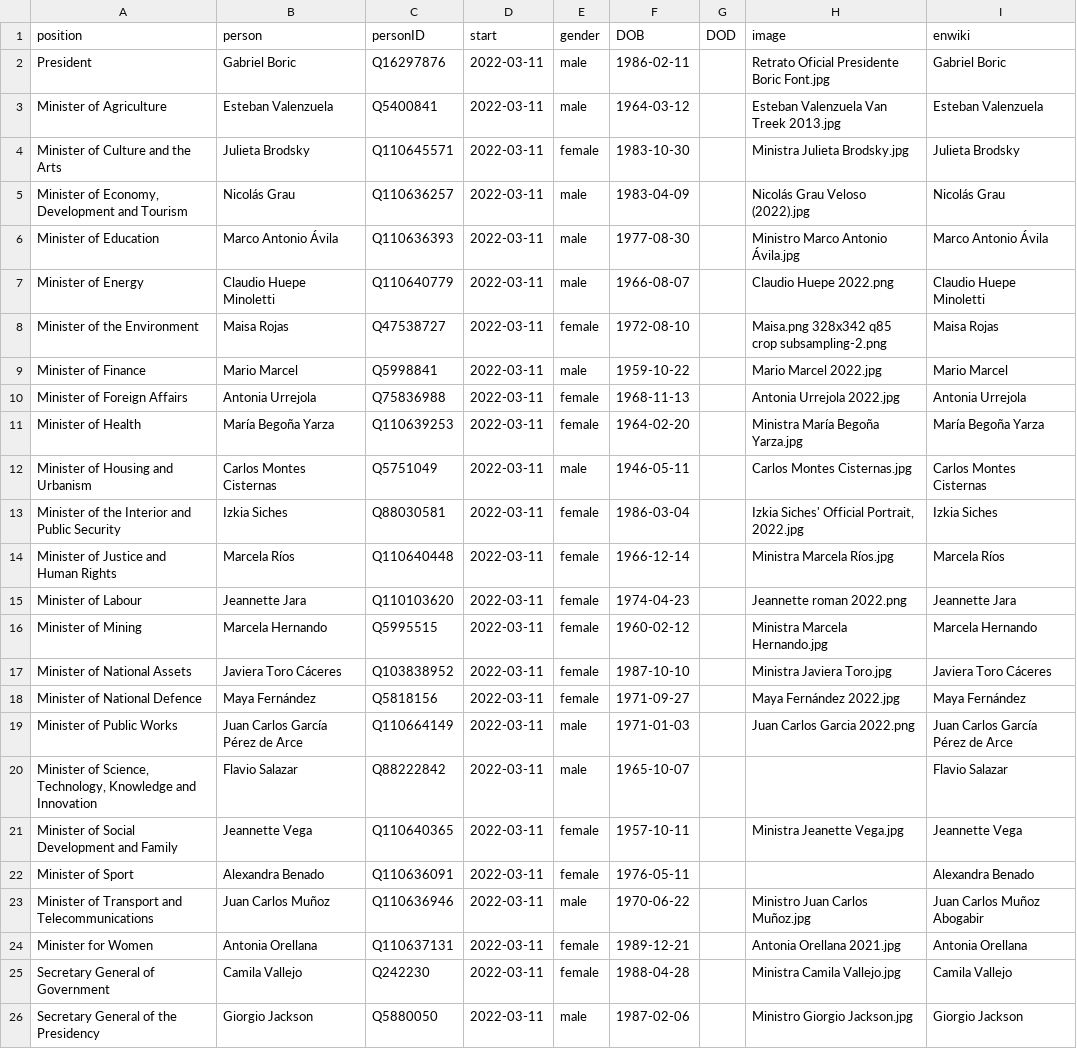
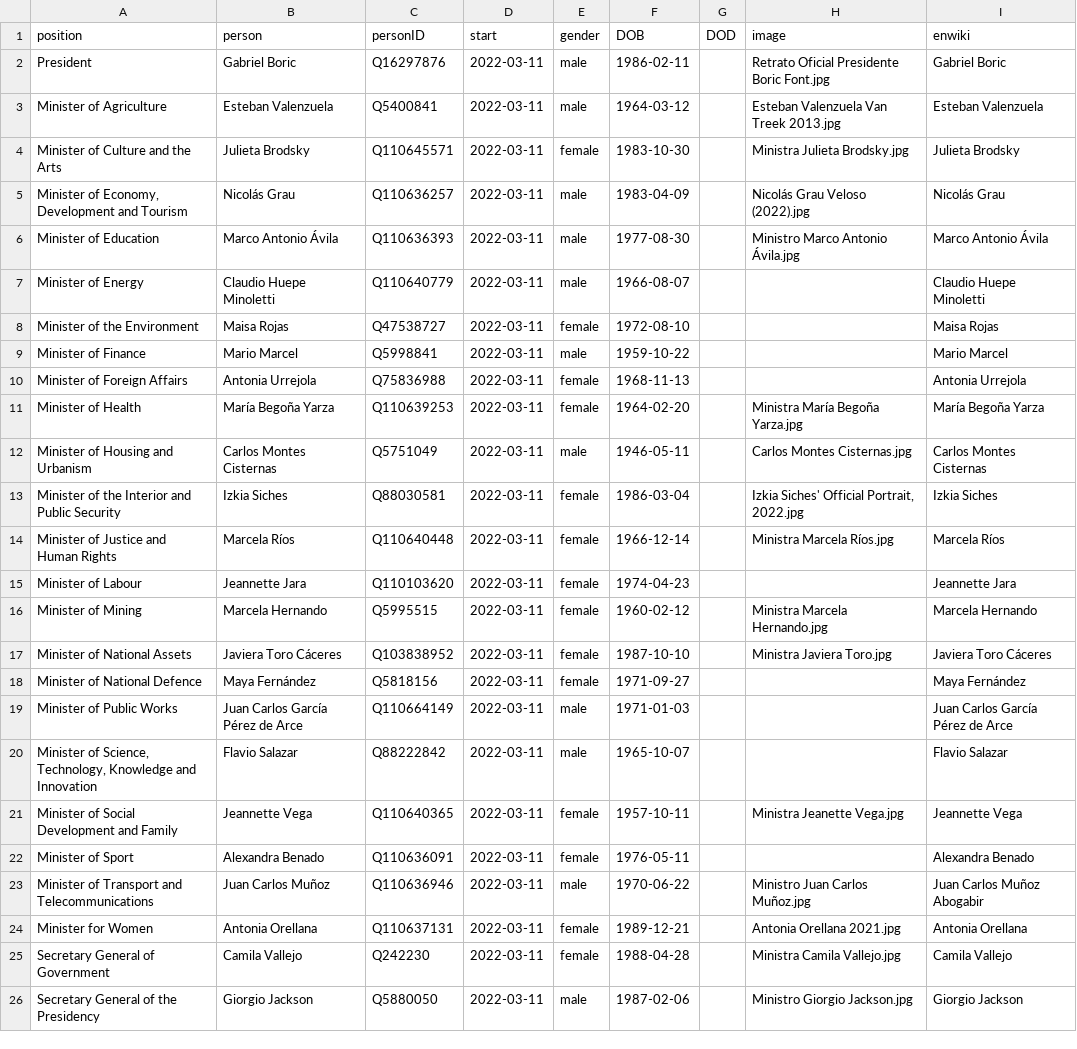
Before and after one commit to every-politician-scrapers/chile-ministers, a CSV file: html/current.csv, drawn as a sheet; only a part is shown.

```diff
--- a/html/current.csv
+++ b/html/current.csv
@@ -6,6 +6,6 @@ Minister of Culture and the Arts,Julieta Brodsky,Q110645571,2022-03-11,female,19
 Minister of Education,Marco Antonio Ávila,Q110636393,2022-03-11,male,1977-08-30,,Ministro Marco Antonio Ávila.jpg,Marco Antonio Ávila
-Minister of Energy,Claudio Huepe Minoletti,Q110640779,2022-03-11,male,1966-08-07,,Claudio Huepe 2022.png,Claudio Huepe Minoletti
-Minister of the Environment,Maisa Rojas,Q47538727,2022-03-11,female,1972-08-10,,Maisa.png 328x342 q85 crop subsampling-2.png,Maisa Rojas
-Minister of Finance,Mario Marcel,Q5998841,2022-03-11,male,1959-10-22,,Mario Marcel 2022.jpg,Mario Marcel
-Minister of Foreign Affairs,Antonia Urrejola,Q75836988,2022-03-11,female,1968-11-13,,Antonia Urrejola 2022.jpg,Antonia Urrejola
+Minister of Energy,Claudio Huepe Minoletti,Q110640779,2022-03-11,male,1966-08-07,,,Claudio Huepe Minoletti
+Minister of the Environment,Maisa Rojas,Q47538727,2022-03-11,female,1972-08-10,,,Maisa Rojas
+Minister of Finance,Mario Marcel,Q5998841,2022-03-11,male,1959-10-22,,,Mario Marcel
+Minister of Foreign Affairs,Antonia Urrejola,Q75836988,2022-03-11,female,1968-11-13,,,Antonia Urrejola
 Minister of Health,María Begoña Yarza,Q110639253,2022-03-11,female,1964-02-20,,Ministra María Begoña Yarza.jpg,María Begoña Yarza
@@ -14,7 +14,7 @@ Minister of the Interior and Public Security,Izkia Siches,Q88030581,2022-03-11,f
 Minister of Justice and Human Rights,Marcela Ríos,Q110640448,2022-03-11,female,1966-12-14,,Ministra Marcela Ríos.jpg,Marcela Ríos
-Minister of Labour,Jeannette Jara,Q110103620,2022-03-11,female,1974-04-23,,Jeannette roman 2022.png,Jeannette Jara
+Minister of Labour,Jeannette Jara,Q110103620,2022-03-11,female,1974-04-23,,,Jeannette Jara
 Minister of Mining,Marcela Hernando,Q5995515,2022-03-11,female,1960-02-12,,Ministra Marcela Hernando.jpg,Marcela Hernando
 Minister of National Assets,Javiera Toro Cáceres,Q103838952,2022-03-11,female,1987-10-10,,Ministra Javiera Toro.jpg,Javiera Toro Cáceres
-Minister of National Defence,Maya Fernández,Q5818156,2022-03-11,female,1971-09-27,,Maya Fernández 2022.jpg,Maya Fernández
-Minister of Public Works,Juan Carlos García Pérez de Arce,Q110664149,2022-03-11,male,1971-01-03,,Juan Carlos Garcia 2022.png,Juan Carlos García Pérez de Arce
+Minister of National Defence,Maya Fernández,Q5818156,2022-03-11,female,1971-09-27,,,Maya Fernández
+Minister of Public Works,Juan Carlos García Pérez de Arce,Q110664149,2022-03-11,male,1971-01-03,,,Juan Carlos García Pérez de Arce
 "Minister of Science, Technology, Knowledge and Innovation",Flavio Salazar,Q88222842,2022-03-11,male,1965-10-07,,,Flavio Salazar
```
Also changed, not shown: html/holders21.csv, html/legislators.csv.
